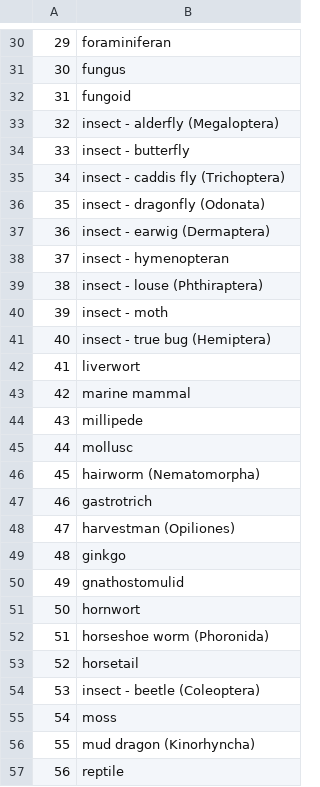
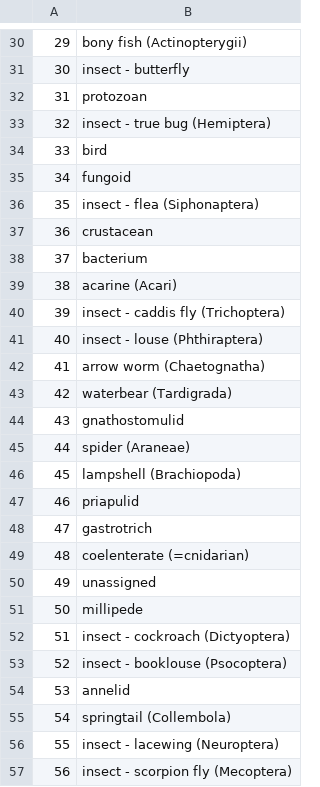
Before and after one commit to dmorris-fht/fenPortal, a CSV file: www/taxon_groups.csv, drawn as a sheet; only a part is shown, gaps mark what is left out; the diff covers the shown part only.

```diff
--- a/www/taxon_groups.csv
+++ b/www/taxon_groups.csv
@@ -30,28 +30,28 @@
-"29","foraminiferan"
-"30","fungus"
-"31","fungoid"
-"32","insect - alderfly (Megaloptera)"
-"33","insect - butterfly"
-"34","insect - caddis fly (Trichoptera)"
-"35","insect - dragonfly (Odonata)"
-"36","insect - earwig (Dermaptera)"
-"37","insect - hymenopteran"
-"38","insect - louse (Phthiraptera)"
-"39","insect - moth"
-"40","insect - true bug (Hemiptera)"
-"41","liverwort"
-"42","marine mammal"
-"43","millipede"
-"44","mollusc"
-"45","hairworm (Nematomorpha)"
-"46","gastrotrich"
-"47","harvestman (Opiliones)"
-"48","ginkgo"
-"49","gnathostomulid"
-"50","hornwort"
-"51","horseshoe worm (Phoronida)"
-"52","horsetail"
-"53","insect - beetle (Coleoptera)"
-"54","moss"
-"55","mud dragon (Kinorhyncha)"
-"56","reptile"
+"29","bony fish (Actinopterygii)"
+"30","insect - butterfly"
+"31","protozoan"
+"32","insect - true bug (Hemiptera)"
+"33","bird"
+"34","fungoid"
+"35","insect - flea (Siphonaptera)"
+"36","crustacean"
+"37","bacterium"
+"38","acarine (Acari)"
+"39","insect - caddis fly (Trichoptera)"
+"40","insect - louse (Phthiraptera)"
+"41","arrow worm (Chaetognatha)"
+"42","waterbear (Tardigrada)"
+"43","gnathostomulid"
+"44","spider (Araneae)"
+"45","lampshell (Brachiopoda)"
+"46","priapulid"
+"47","gastrotrich"
+"48","coelenterate (=cnidarian)"
+"49","unassigned"
+"50","millipede"
+"51","insect - cockroach (Dictyoptera)"
+"52","insect - booklouse (Psocoptera)"
+"53","annelid"
+"54","springtail (Collembola)"
+"55","insect - lacewing (Neuroptera)"
+"56","insect - scorpion fly (Mecoptera)"
```
Also changed, not shown: 79 edited cells elsewhere in this file, 29 other files.
